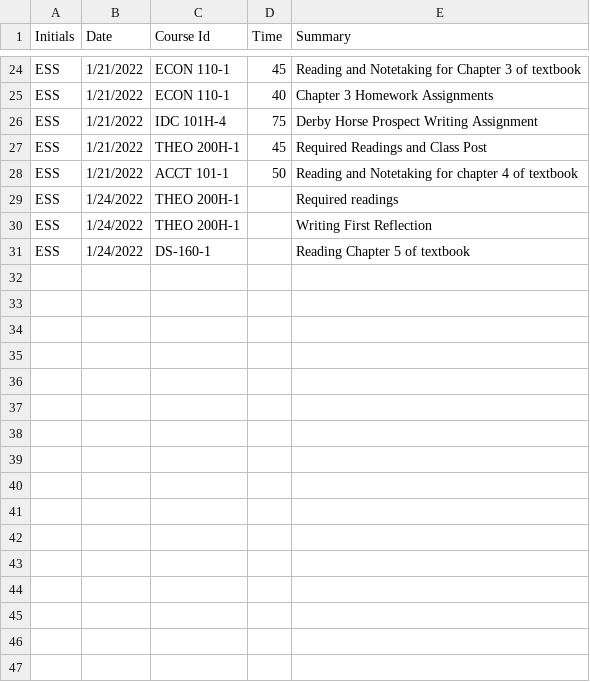
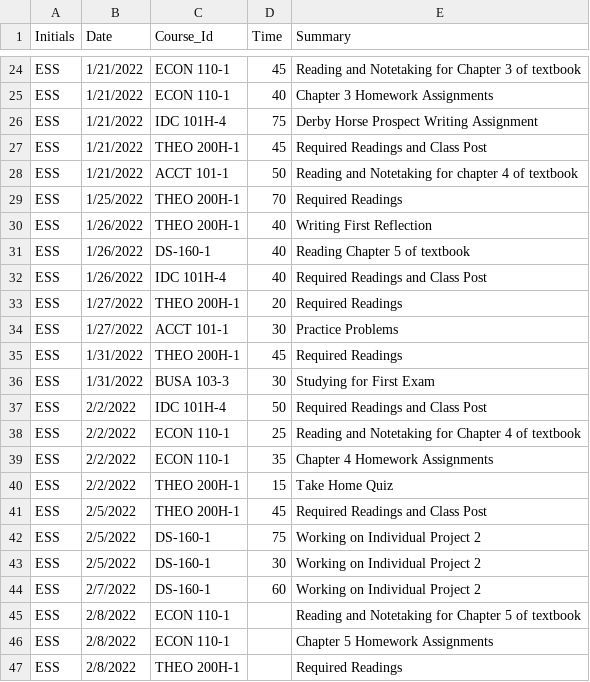
Before and after one commit to Eric-Schneider-Bellarmine-University/ESS_Timesheet_Project, a CSV file: ESS_Timesheet_Project.csv, drawn as a sheet; only a part is shown, gaps mark what is left out; the diff names each change by its address in the sheet, - before the commit and + after, or states it on an @@ line.

Commit message:
Second Update

```diff
--- a/ESS_Timesheet_Project.csv
+++ b/ESS_Timesheet_Project.csv
-C1: Course Id
+C1: Course_Id
-B29 (Date): 1/24/2022
+B29 (Date): 1/25/2022
-D29 (Time): (empty)
+D29 (Time): 70
-E29 (Summary): Required readings
+E29 (Summary): Required Readings
-B30:B31 (Date): 1/24/2022
+B30:B31 (Date): 1/26/2022
-D30:D31 (Time): (empty)
+D30:D31 (Time): 40
+row 32: ESS | 1/26/2022 | IDC 101H-4 | 40 | Required Readings and Class Post
+row 33: ESS | 1/27/2022 | THEO 200H-1 | 20 | Required Readings
+row 34: ESS | 1/27/2022 | ACCT 101-1 | 30 | Practice Problems
+row 35: ESS | 1/31/2022 | THEO 200H-1 | 45 | Required Readings
+row 36: ESS | 1/31/2022 | BUSA 103-3 | 30 | Studying for First Exam
+row 37: ESS | 2/2/2022 | IDC 101H-4 | 50 | Required Readings and Class Post
+row 38: ESS | 2/2/2022 | ECON 110-1 | 25 | Reading and Notetaking for Chapter 4 of textbook
+row 39: ESS | 2/2/2022 | ECON 110-1 | 35 | Chapter 4 Homework Assignments
+row 40: ESS | 2/2/2022 | THEO 200H-1 | 15 | Take Home Quiz
+row 41: ESS | 2/5/2022 | THEO 200H-1 | 45 | Required Readings and Class Post
+row 42: ESS | 2/5/2022 | DS-160-1 | 75 | Working on Individual Project 2
+row 43: ESS | 2/5/2022 | DS-160-1 | 30 | Working on Individual Project 2
+row 44: ESS | 2/7/2022 | DS-160-1 | 60 | Working on Individual Project 2
+row 45: ESS | 2/8/2022 | ECON 110-1 |  | Reading and Notetaking for Chapter 5 of textbook
+row 46: ESS | 2/8/2022 | ECON 110-1 |  | Chapter 5 Homework Assignments
+row 47: ESS | 2/8/2022 | THEO 200H-1 |  | Required Readings
```
